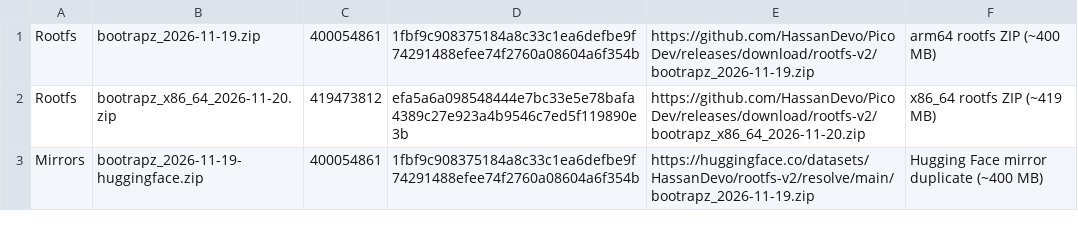
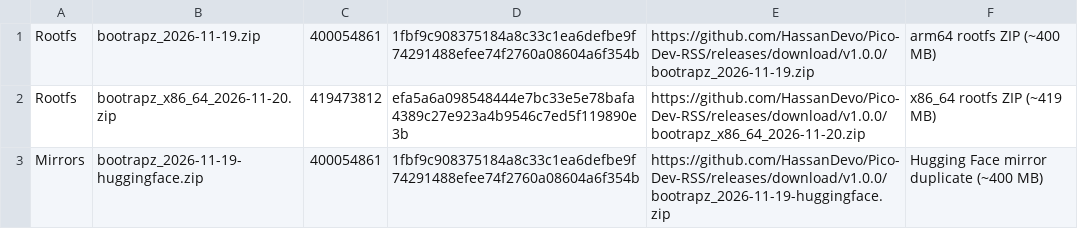
Before and after one commit to HassanDevo/Pico-Dev-RSS, a TSV file: LARGE_FILES.tsv, drawn as a sheet.

```diff
--- a/LARGE_FILES.tsv
+++ b/LARGE_FILES.tsv
@@ -1,3 +1,3 @@
-Rootfs	bootrapz_2026-11-19.zip	400054861	1fbf9c908375184a8c33c1ea6defbe9f74291488efee74f2760a08604a6f354b	https://github.com/HassanDevo/Pico Dev/releases/download/rootfs-v2/bootrapz_2026-11-19.zip	arm64 rootfs ZIP (~400 MB)
-Rootfs	bootrapz_x86_64_2026-11-20.zip	419473812	efa5a6a098548444e7bc33e5e78bafa4389c27e923a4b9546c7ed5f119890e3b	https://github.com/HassanDevo/Pico Dev/releases/download/rootfs-v2/bootrapz_x86_64_2026-11-20.zip	x86_64 rootfs ZIP (~419 MB)
-Mirrors	bootrapz_2026-11-19-huggingface.zip	400054861	1fbf9c908375184a8c33c1ea6defbe9f74291488efee74f2760a08604a6f354b	https://huggingface.co/datasets/HassanDevo/rootfs-v2/resolve/main/bootrapz_2026-11-19.zip	Hugging Face mirror duplicate (~400 MB)
+Rootfs	bootrapz_2026-11-19.zip	400054861	1fbf9c908375184a8c33c1ea6defbe9f74291488efee74f2760a08604a6f354b	https://github.com/HassanDevo/Pico-Dev-RSS/releases/download/v1.0.0/bootrapz_2026-11-19.zip	arm64 rootfs ZIP (~400 MB)
+Rootfs	bootrapz_x86_64_2026-11-20.zip	419473812	efa5a6a098548444e7bc33e5e78bafa4389c27e923a4b9546c7ed5f119890e3b	https://github.com/HassanDevo/Pico-Dev-RSS/releases/download/v1.0.0/bootrapz_x86_64_2026-11-20.zip	x86_64 rootfs ZIP (~419 MB)
+Mirrors	bootrapz_2026-11-19-huggingface.zip	400054861	1fbf9c908375184a8c33c1ea6defbe9f74291488efee74f2760a08604a6f354b	https://github.com/HassanDevo/Pico-Dev-RSS/releases/download/v1.0.0/bootrapz_2026-11-19-huggingface.zip	Hugging Face mirror duplicate (~400 MB)
```
Also changed, not shown: 00_MANIFEST.tsv, 4 other files.
